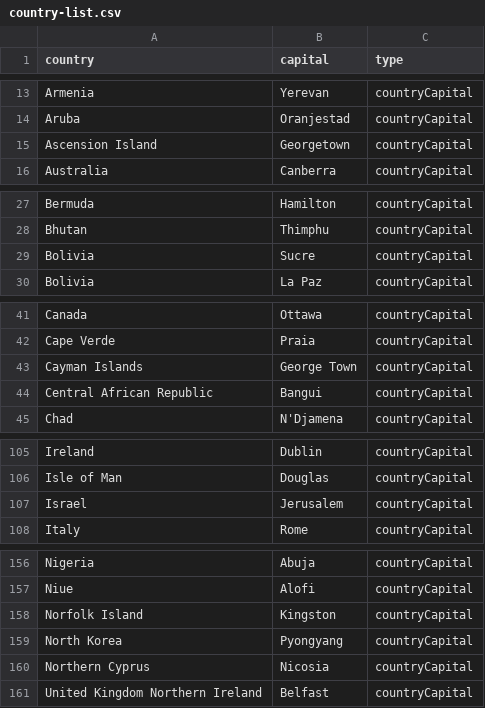
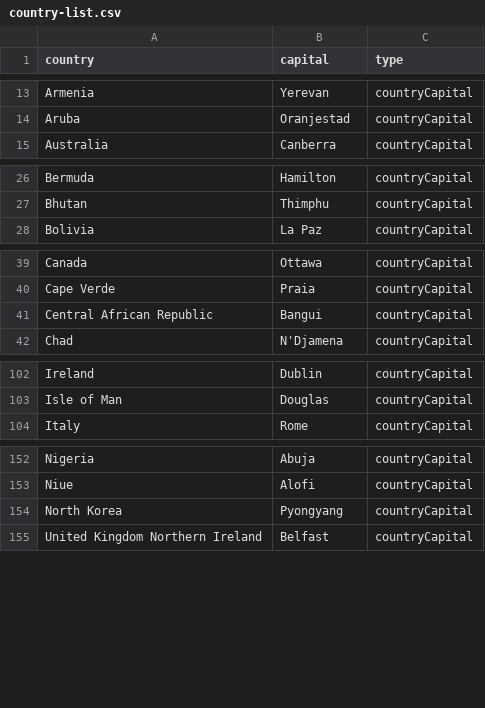
Before and after one commit to ziqbal/scratch, a CSV file: lists/countryCapitals/country-list.csv, drawn as a sheet; only a part is shown, gaps mark what is left out; the diff covers the shown part only; the diff names each change by its address in the sheet, - before the commit and + after, or states it on an @@ line.

```diff
--- a/lists/countryCapitals/country-list.csv
+++ b/lists/countryCapitals/country-list.csv
-row 15: Ascension Island | Georgetown | countryCapital
-row 29: Bolivia | Sucre | countryCapital
-row 43: Cayman Islands | George Town | countryCapital
-row 107: Israel | Jerusalem | countryCapital
-row 158: Norfolk Island | Kingston | countryCapital
-row 160: Northern Cyprus | Nicosia | countryCapital
```
Also changed, not shown: 2 removed rows and 1 edited cell elsewhere in this file, 4 other files.
